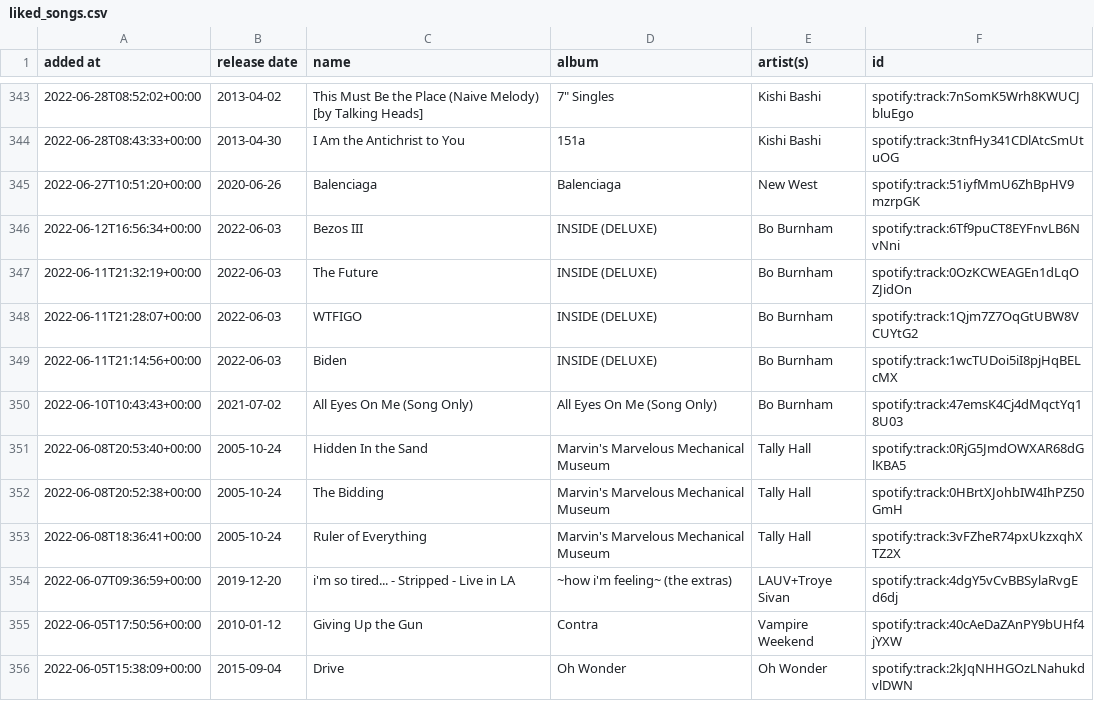
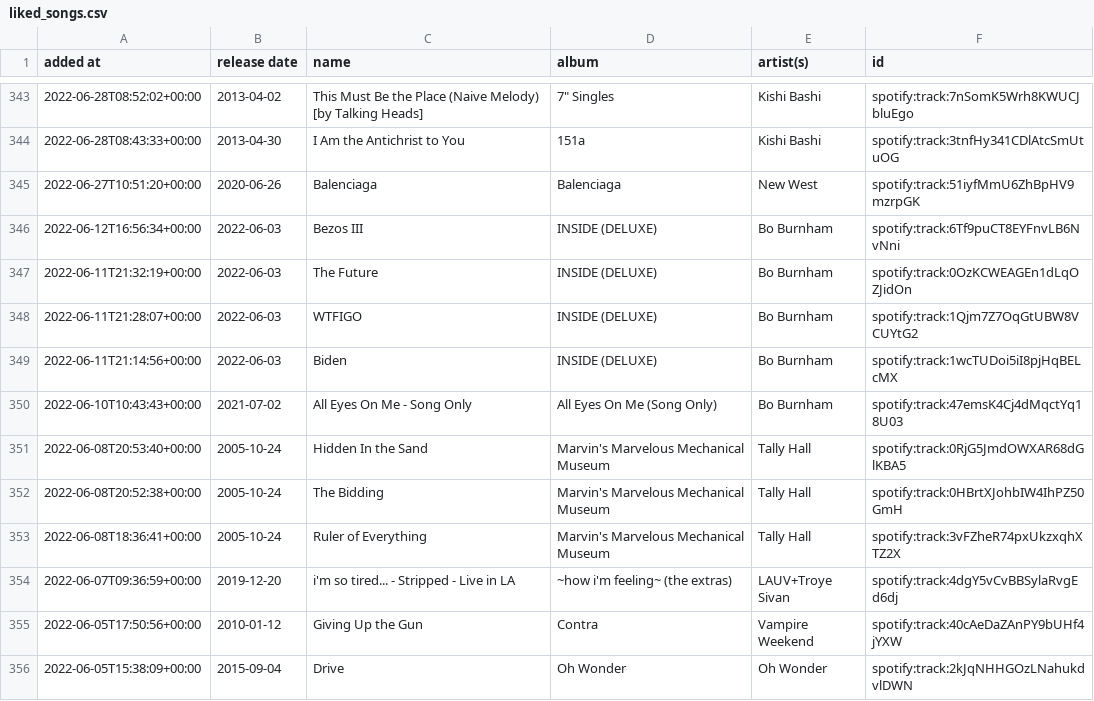
Before and after one commit to DusterTheFirst/playlist, a CSV file: liked_songs.csv, drawn as a sheet; only a part is shown, gaps mark what is left out.

```diff
--- a/liked_songs.csv
+++ b/liked_songs.csv
@@ -349,3 +349,3 @@ added at,release date,name,album,artist(s),id
 2022-06-11T21:14:56+00:00,2022-06-03,Biden,INSIDE (DELUXE),Bo Burnham,spotify:track:1wcTUDoi5iI8pjHqBELcMX
-2022-06-10T10:43:43+00:00,2021-07-02,All Eyes On Me (Song Only),All Eyes On Me (Song Only),Bo Burnham,spotify:track:47emsK4Cj4dMqctYq18U03
+2022-06-10T10:43:43+00:00,2021-07-02,All Eyes On Me - Song Only,All Eyes On Me (Song Only),Bo Burnham,spotify:track:47emsK4Cj4dMqctYq18U03
 2022-06-08T20:53:40+00:00,2005-10-24,Hidden In the Sand,Marvin's Marvelous Mechanical Museum,Tally Hall,spotify:track:0RjG5JmdOWXAR68dGlKBA5
```
